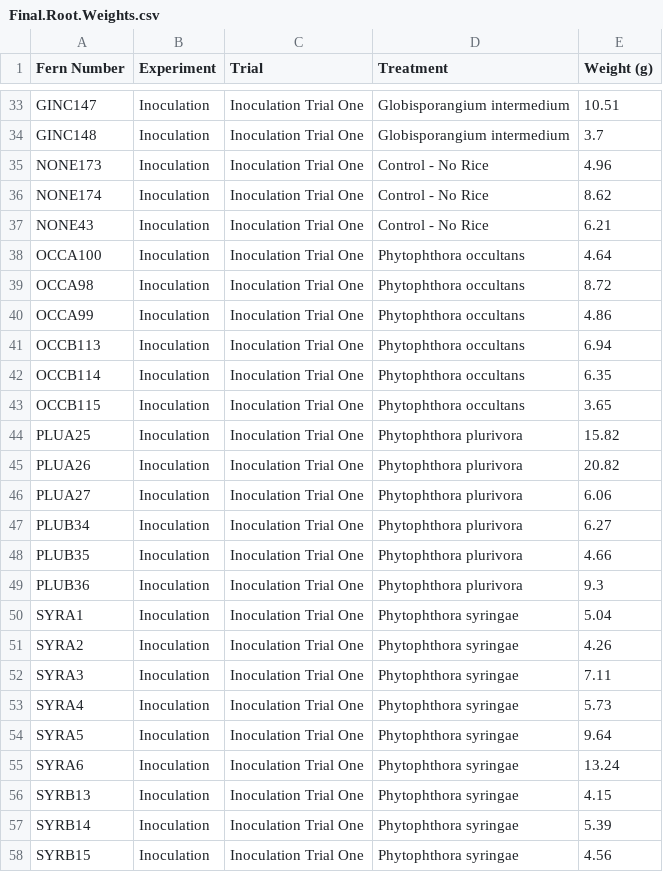
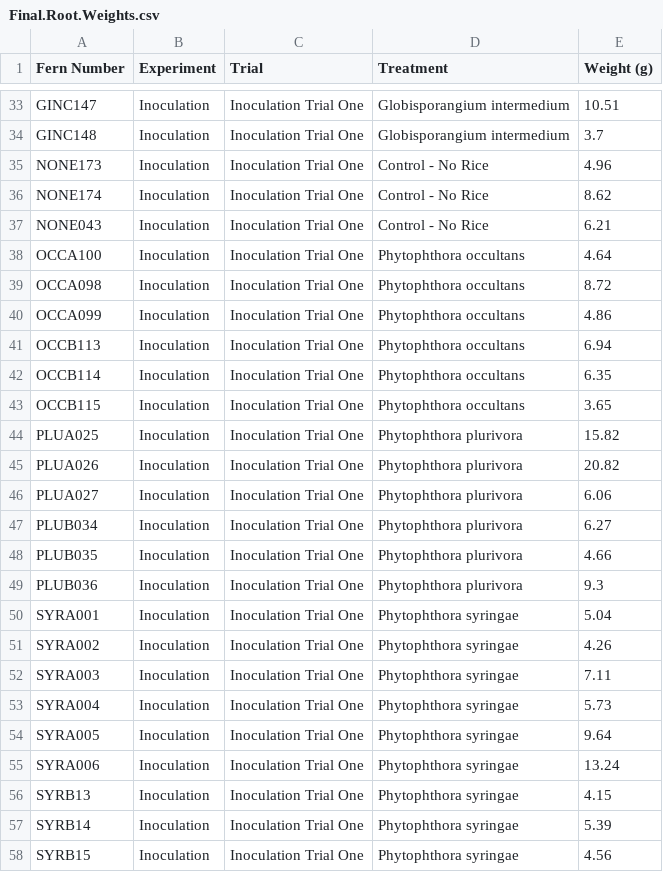
Before and after one commit to jmhulbert/swordfern, a CSV file: data/greenhouse/Final.Root.Weights.csv, drawn as a sheet; only a part is shown, gaps mark what is left out; the diff covers the shown part only.

```diff
--- a/data/greenhouse/Final.Root.Weights.csv
+++ b/data/greenhouse/Final.Root.Weights.csv
@@ -36,6 +36,6 @@ NONE173,Inoculation,Inoculation Trial One,Control - No Rice,4.96
 NONE174,Inoculation,Inoculation Trial One,Control - No Rice,8.62
-NONE43,Inoculation,Inoculation Trial One,Control - No Rice,6.21
+NONE043,Inoculation,Inoculation Trial One,Control - No Rice,6.21
 OCCA100,Inoculation,Inoculation Trial One,Phytophthora occultans,4.64
-OCCA98,Inoculation,Inoculation Trial One,Phytophthora occultans,8.72
-OCCA99,Inoculation,Inoculation Trial One,Phytophthora occultans,4.86
+OCCA098,Inoculation,Inoculation Trial One,Phytophthora occultans,8.72
+OCCA099,Inoculation,Inoculation Trial One,Phytophthora occultans,4.86
 OCCB113,Inoculation,Inoculation Trial One,Phytophthora occultans,6.94
@@ -43,14 +43,14 @@ OCCB114,Inoculation,Inoculation Trial One,Phytophthora occultans,6.35
 OCCB115,Inoculation,Inoculation Trial One,Phytophthora occultans,3.65
-PLUA25,Inoculation,Inoculation Trial One,Phytophthora plurivora,15.82
-PLUA26,Inoculation,Inoculation Trial One,Phytophthora plurivora,20.82
-PLUA27,Inoculation,Inoculation Trial One,Phytophthora plurivora,6.06
-PLUB34,Inoculation,Inoculation Trial One,Phytophthora plurivora,6.27
-PLUB35,Inoculation,Inoculation Trial One,Phytophthora plurivora,4.66
-PLUB36,Inoculation,Inoculation Trial One,Phytophthora plurivora,9.3
-SYRA1,Inoculation,Inoculation Trial One,Phytophthora syringae,5.04
-SYRA2,Inoculation,Inoculation Trial One,Phytophthora syringae,4.26
-SYRA3,Inoculation,Inoculation Trial One,Phytophthora syringae,7.11
-SYRA4,Inoculation,Inoculation Trial One,Phytophthora syringae,5.73
-SYRA5,Inoculation,Inoculation Trial One,Phytophthora syringae,9.64
-SYRA6,Inoculation,Inoculation Trial One,Phytophthora syringae,13.24
+PLUA025,Inoculation,Inoculation Trial One,Phytophthora plurivora,15.82
+PLUA026,Inoculation,Inoculation Trial One,Phytophthora plurivora,20.82
+PLUA027,Inoculation,Inoculation Trial One,Phytophthora plurivora,6.06
+PLUB034,Inoculation,Inoculation Trial One,Phytophthora plurivora,6.27
+PLUB035,Inoculation,Inoculation Trial One,Phytophthora plurivora,4.66
+PLUB036,Inoculation,Inoculation Trial One,Phytophthora plurivora,9.3
+SYRA001,Inoculation,Inoculation Trial One,Phytophthora syringae,5.04
+SYRA002,Inoculation,Inoculation Trial One,Phytophthora syringae,4.26
+SYRA003,Inoculation,Inoculation Trial One,Phytophthora syringae,7.11
+SYRA004,Inoculation,Inoculation Trial One,Phytophthora syringae,5.73
+SYRA005,Inoculation,Inoculation Trial One,Phytophthora syringae,9.64
+SYRA006,Inoculation,Inoculation Trial One,Phytophthora syringae,13.24
 SYRB13,Inoculation,Inoculation Trial One,Phytophthora syringae,4.15
```
Also changed, not shown: 15 edited cells elsewhere in this file, data/greenhouse/Final.Frond.Counts.csv, 5 other files.
